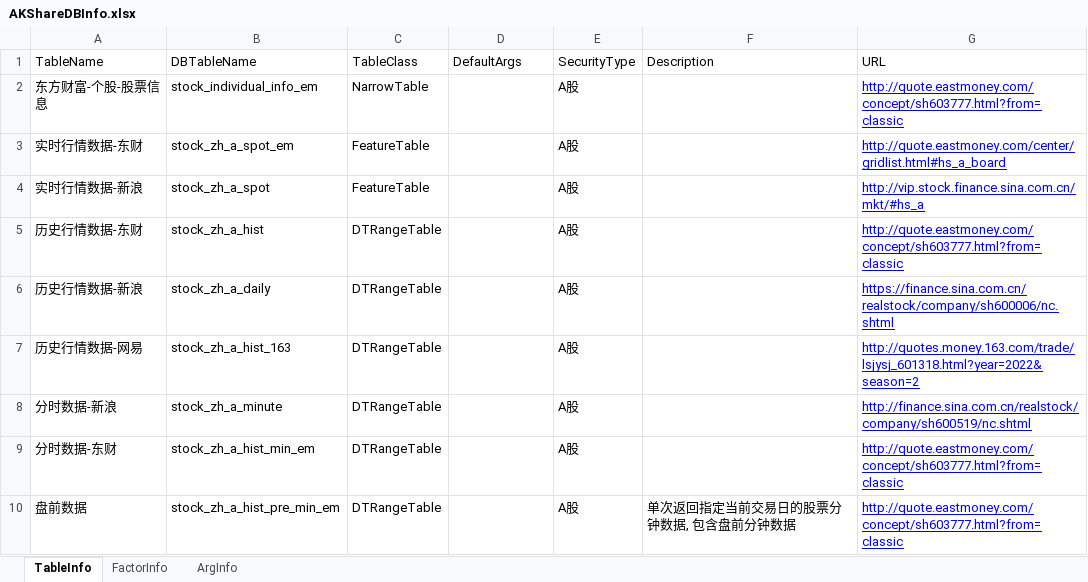
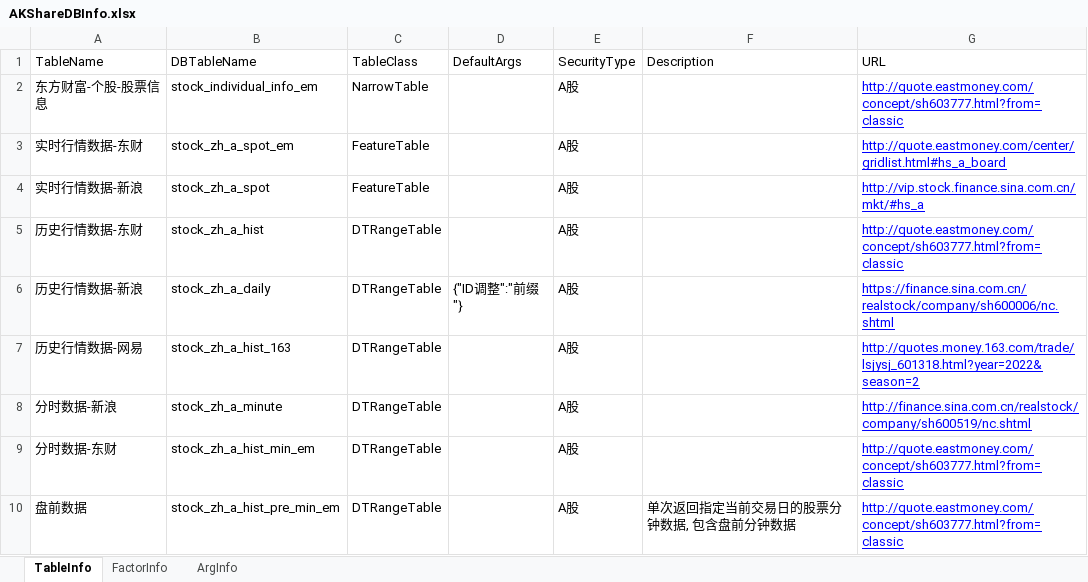
Before and after one commit to Scorpi000/QSExt, an Excel workbook: QSExt/Resource/AKShareDBInfo.xlsx, sheet TableInfo, drawn as a sheet; only a part is shown; values as stored, in another font and other column widths than the file's, no borders; the diff names each change by its address in the sheet, - before the commit and + after, or states it on an @@ line.

Commit message:
AKShareDB

```diff
--- a/QSExt/Resource/AKShareDBInfo.xlsx (sheet TableInfo)
+++ b/QSExt/Resource/AKShareDBInfo.xlsx (sheet TableInfo)
-D6 (DefaultArgs): (empty)
+D6 (DefaultArgs): {"ID调整":"前缀"}
```
Also changed, not shown: 1 other file.
